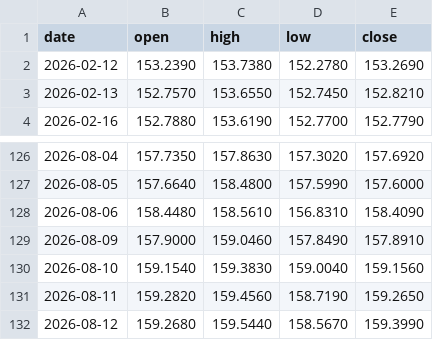
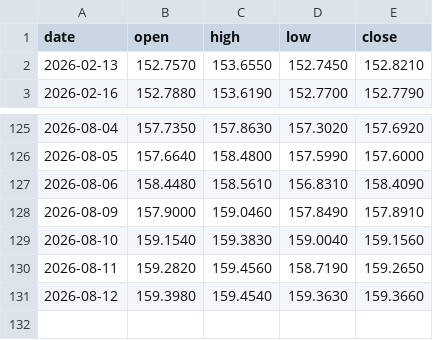
Before and after one commit to christianprimero926/btc-bot-panel, a CSV file: mjpy15_candles.csv, drawn as a sheet; only a part is shown, gaps mark what is left out.

Commit message:
data: actualiza panel [skip ci]

```diff
--- a/mjpy15_candles.csv
+++ b/mjpy15_candles.csv
@@ -1,3 +1,2 @@
 date,open,high,low,close
-2026-02-12,153.2390,153.7380,152.2780,153.2690
 2026-02-13,152.7570,153.6550,152.7450,152.8210
@@ -131,2 +130,2 @@ date,open,high,low,close
 2026-08-11,159.2820,159.4560,158.7190,159.2650
-2026-08-12,159.2680,159.5440,158.5670,159.3990
+2026-08-12,159.3980,159.4540,159.3630,159.3660
```
Also changed, not shown: mgold15_equity_history.csv, mgold2_equity_history.csv, 22 other files.
